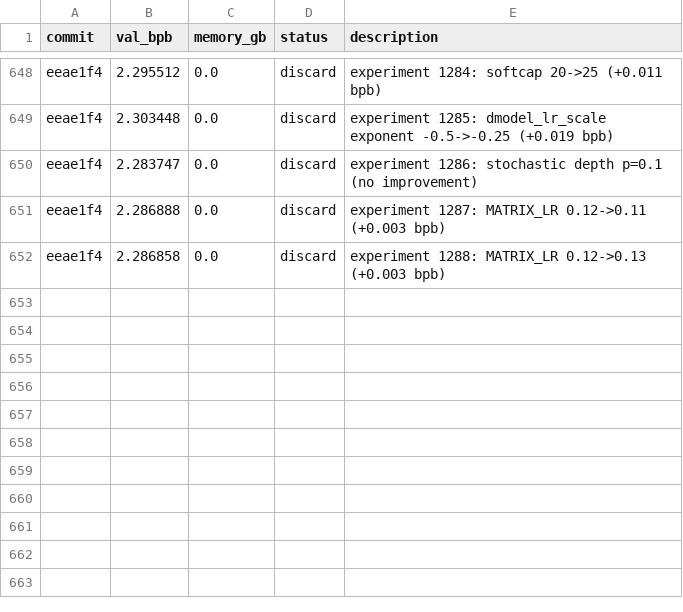
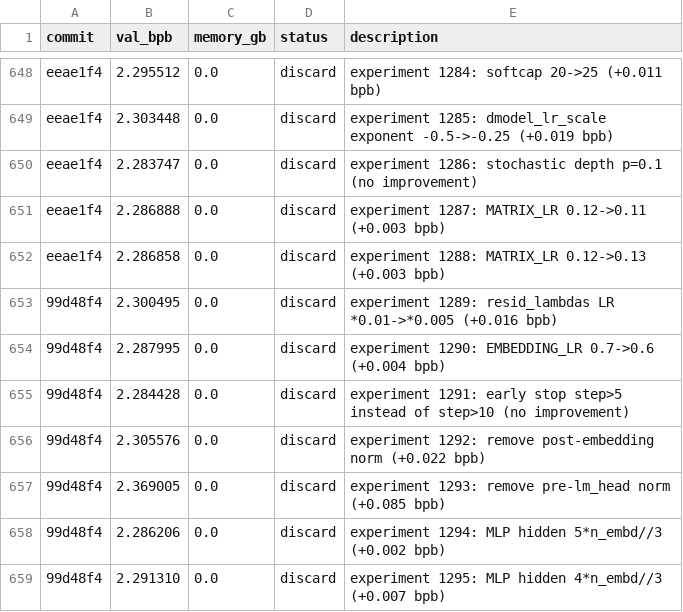
Before and after one commit to MalikJPalamar/autoresearch, a TSV file: results.tsv, drawn as a sheet; only a part is shown, gaps mark what is left out.

```diff
--- a/results.tsv
+++ b/results.tsv
@@ -652 +652,8 @@ eeae1f4	2.286888	0.0	discard	experiment 1287: MATRIX_LR 0.12->0.11 (+0.003 bpb)
 eeae1f4	2.286858	0.0	discard	experiment 1288: MATRIX_LR 0.12->0.13 (+0.003 bpb)
+99d48f4	2.300495	0.0	discard	experiment 1289: resid_lambdas LR *0.01->*0.005 (+0.016 bpb)
+99d48f4	2.287995	0.0	discard	experiment 1290: EMBEDDING_LR 0.7->0.6 (+0.004 bpb)
+99d48f4	2.284428	0.0	discard	experiment 1291: early stop step>5 instead of step>10 (no improvement)
+99d48f4	2.305576	0.0	discard	experiment 1292: remove post-embedding norm (+0.022 bpb)
+99d48f4	2.369005	0.0	discard	experiment 1293: remove pre-lm_head norm (+0.085 bpb)
+99d48f4	2.286206	0.0	discard	experiment 1294: MLP hidden 5*n_embd//3 (+0.002 bpb)
+99d48f4	2.291310	0.0	discard	experiment 1295: MLP hidden 4*n_embd//3 (+0.007 bpb)
```
